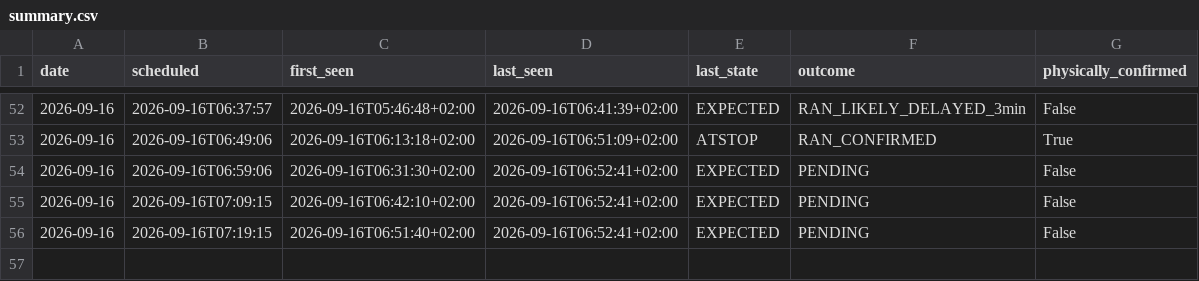
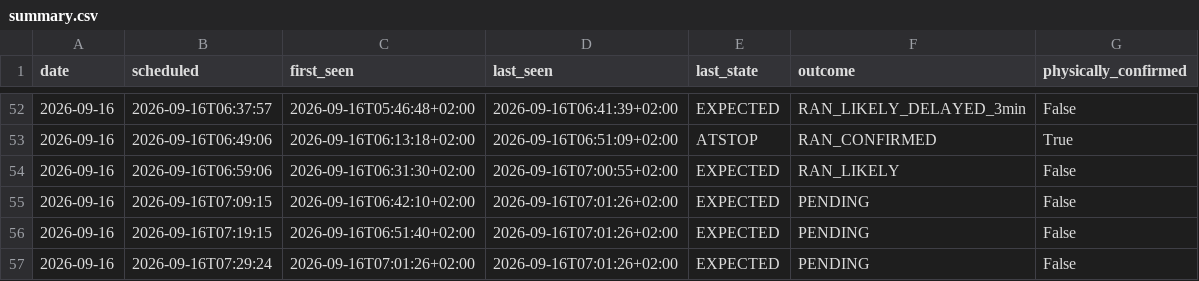
Before and after one commit to johanna86-sudo/sl-516-logg, a CSV file: data/morning/summary.csv, drawn as a sheet; only a part is shown, gaps mark what is left out.

```diff
--- a/data/morning/summary.csv
+++ b/data/morning/summary.csv
@@ -53,4 +53,5 @@ date,scheduled,first_seen,last_seen,last_state,outcome,physically_confirmed
 2026-09-16,2026-09-16T06:49:06,2026-09-16T06:13:18+02:00,2026-09-16T06:51:09+02:00,ATSTOP,RAN_CONFIRMED,True
-2026-09-16,2026-09-16T06:59:06,2026-09-16T06:31:30+02:00,2026-09-16T06:52:41+02:00,EXPECTED,PENDING,False
-2026-09-16,2026-09-16T07:09:15,2026-09-16T06:42:10+02:00,2026-09-16T06:52:41+02:00,EXPECTED,PENDING,False
-2026-09-16,2026-09-16T07:19:15,2026-09-16T06:51:40+02:00,2026-09-16T06:52:41+02:00,EXPECTED,PENDING,False
+2026-09-16,2026-09-16T06:59:06,2026-09-16T06:31:30+02:00,2026-09-16T07:00:55+02:00,EXPECTED,RAN_LIKELY,False
+2026-09-16,2026-09-16T07:09:15,2026-09-16T06:42:10+02:00,2026-09-16T07:01:26+02:00,EXPECTED,PENDING,False
+2026-09-16,2026-09-16T07:19:15,2026-09-16T06:51:40+02:00,2026-09-16T07:01:26+02:00,EXPECTED,PENDING,False
+2026-09-16,2026-09-16T07:29:24,2026-09-16T07:01:26+02:00,2026-09-16T07:01:26+02:00,EXPECTED,PENDING,False
```
Also changed, not shown: data/morning/raw/2026-09-16.csv.
